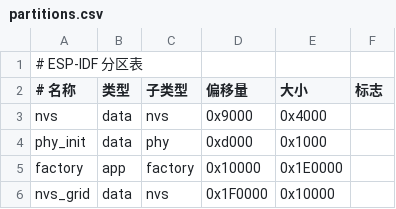
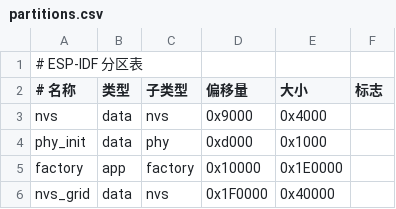
Before and after one commit to ToCenTek/GPS-Tracker, a CSV file: gps_tracker/partitions.csv, drawn as a sheet.

Commit message:
feat: parametric grid, heading-up toggle, NVS persistence, post-recording track, OLED layout fix
- Rewrite grid_manager as parametric (stored as params, not cells) - supports unlimited area
- Add /grid/data API endpoint for grid restoration on page load
- Add nvs_flash_init_partition for nvs_grid partition persistence
- Increase nvs_grid partition to 256KB, MAX_GRID_CELLS removed
- Add post-recording tracking (gray dashed line, separate from recorded track)
- Add heading-up/north-up toggle (N↑/H↑ button)
- Add speed-based view offset (arrow shifts down when moving)
- OLED: show GPS mode indicator + WiFi mode + full datetime
- OLED: reduce speed display to kmh+altitude, increase lat/lng precision
- Fix grid JSON buffer overflow (16KB→96KB), share buffer between functions
- Fix /gps.json backward compatibility route
- Fix panel overlap: adjust map bottom when panel opens
- Grid tooltips: no background, hidden at zoom<15, marker always on top
- WiFi NVS partition: use nvs_open_from_partition for grid data
- Remove duplicate lat/lng/speed_kmh/speed_ms from JSON (compute client-side)

```diff
--- a/gps_tracker/partitions.csv
+++ b/gps_tracker/partitions.csv
@@ -5,2 +5,2 @@ phy_init,   data, phy,     0xd000,  0x1000,
 factory,    app,  factory, 0x10000, 0x1E0000,
-nvs_grid,   data, nvs,     0x1F0000, 0x10000,
+nvs_grid,   data, nvs,     0x1F0000, 0x40000,
```
Also changed, not shown: 6 other files.
